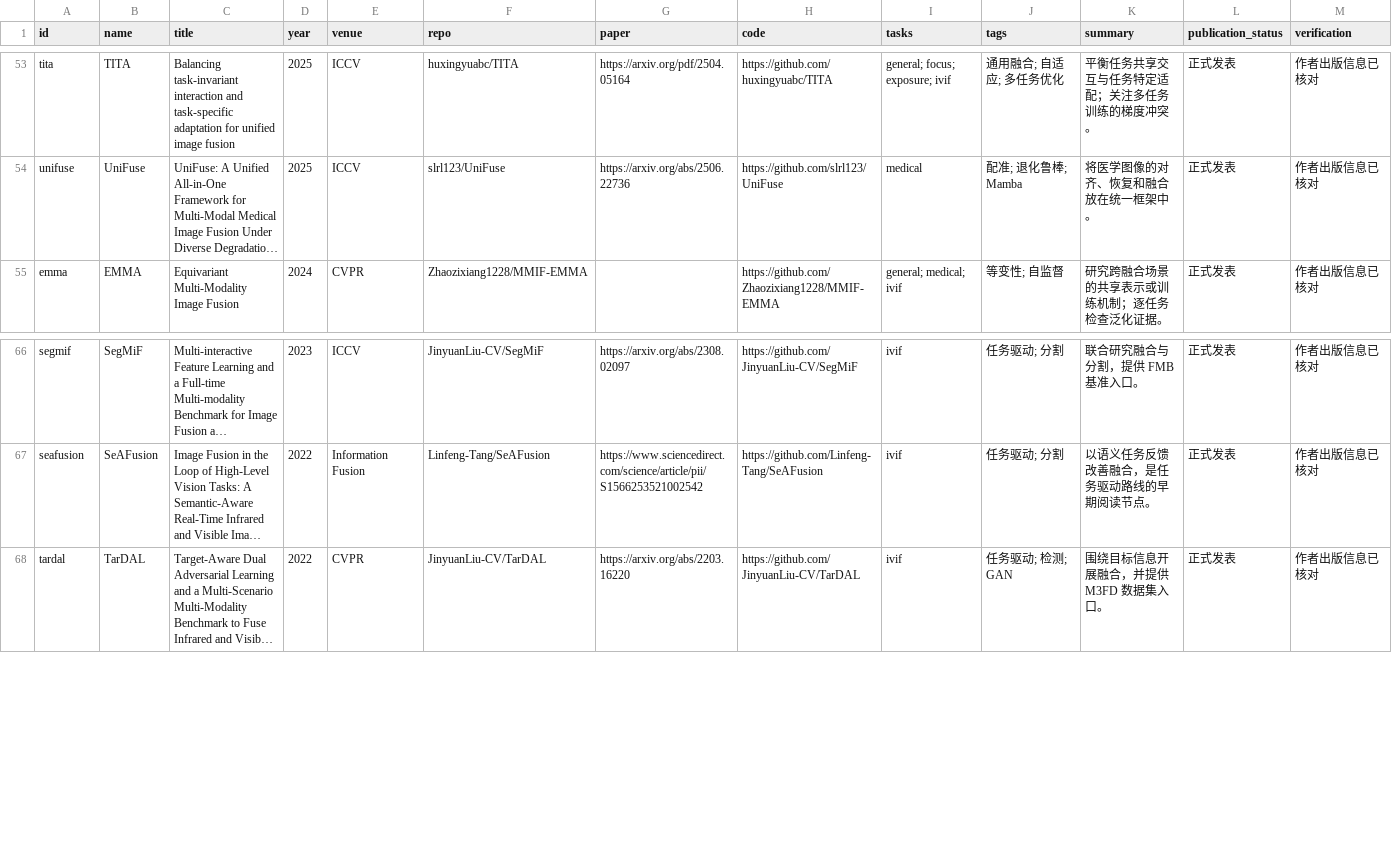
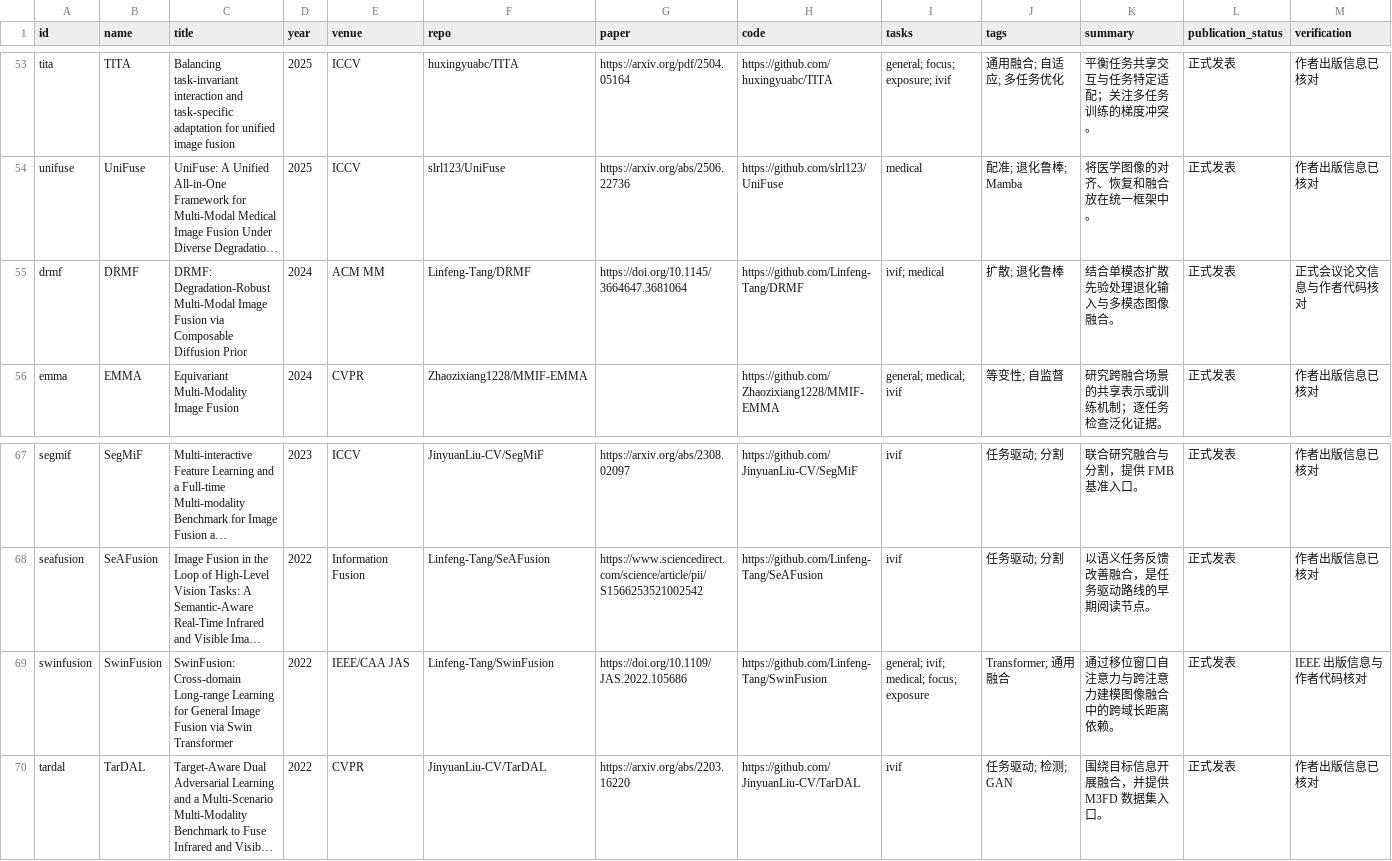
Before and after one commit to Crescent-hxy/fusion-review, a CSV file: data/papers.csv, drawn as a sheet; only a part is shown, gaps mark what is left out; long unchanged cells end in …; rows hold the shown columns only; the diff names each change by its address in the sheet, - before the commit and + after, or states it on an @@ line.

Commit message:
docs: 补充代表性融合论文并隐藏公开修订入口

```diff
--- a/data/papers.csv
+++ b/data/papers.csv
+row 55: drmf | DRMF | DRMF: Degradation-Robust Multi-Modal Image Fusion via Composable Diffusion Prior | 2024 | ACM MM | Linfeng-Tang/DRMF | https://doi.org/10.1145/3664647.3681064 | https://github.com/Linfeng-Tang/DRMF | ivif; medical | 扩散; 退化鲁棒 | 结合单模态扩散先验处理退化输入与多模态图像融合。 | 正式发表 | 正式会议论文信息与作者代码核对
+row 69: swinfusion | SwinFusion | SwinFusion: Cross-domain Long-range Learning for General Image Fusion via Swin Transformer | 2022 | IEEE/CAA JAS | Linfeng-Tang/SwinFusion | https://doi.org/10.1109/JAS.2022.105686 | https://github.com/Linfeng-Tang/SwinFusion | general; ivif; medical; focus; exposure | Transformer; 通用融合 | 通过移位窗口自注意力与跨注意力建模图像融合中的跨域长距离依赖。 | 正式发表 | IEEE 出版信息与作者代码核对
```
